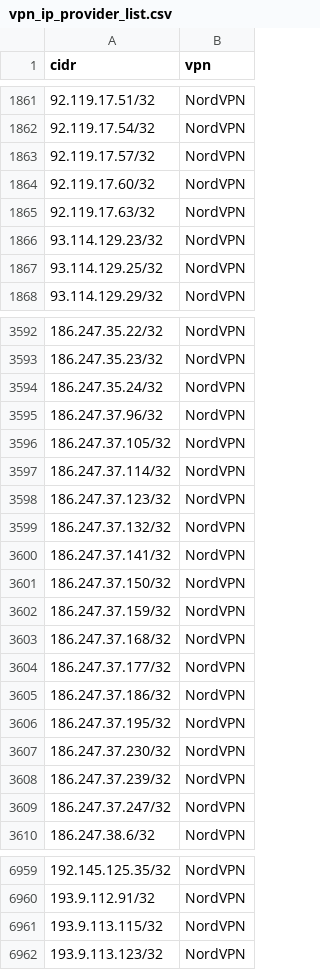
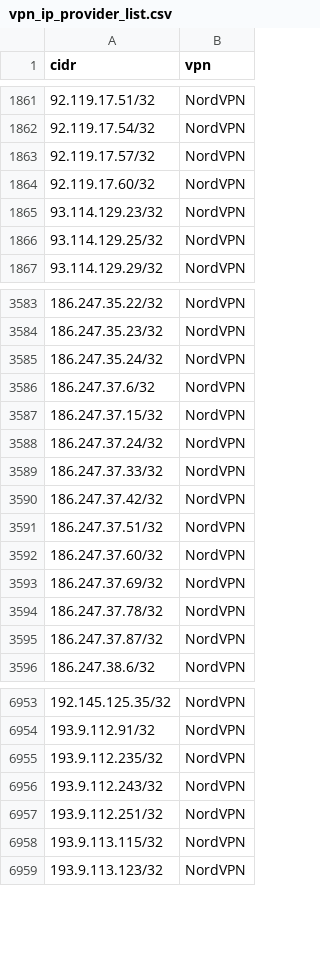
Before and after one commit to millshre5/vpnips, a CSV file: vpn_ip_provider_list.csv, drawn as a sheet; only a part is shown, gaps mark what is left out; the diff covers the shown part only.

```diff
--- a/vpn_ip_provider_list.csv
+++ b/vpn_ip_provider_list.csv
@@ -1864,3 +1864,2 @@ cidr,vpn
 92.119.17.60/32,NordVPN
-92.119.17.63/32,NordVPN
 93.114.129.23/32,NordVPN
@@ -3594,17 +3585,12 @@ cidr,vpn
 186.247.35.24/32,NordVPN
-186.247.37.96/32,NordVPN
-186.247.37.105/32,NordVPN
-186.247.37.114/32,NordVPN
-186.247.37.123/32,NordVPN
-186.247.37.132/32,NordVPN
-186.247.37.141/32,NordVPN
-186.247.37.150/32,NordVPN
-186.247.37.159/32,NordVPN
-186.247.37.168/32,NordVPN
-186.247.37.177/32,NordVPN
-186.247.37.186/32,NordVPN
-186.247.37.195/32,NordVPN
-186.247.37.230/32,NordVPN
-186.247.37.239/32,NordVPN
-186.247.37.247/32,NordVPN
+186.247.37.6/32,NordVPN
+186.247.37.15/32,NordVPN
+186.247.37.24/32,NordVPN
+186.247.37.33/32,NordVPN
+186.247.37.42/32,NordVPN
+186.247.37.51/32,NordVPN
+186.247.37.60/32,NordVPN
+186.247.37.69/32,NordVPN
+186.247.37.78/32,NordVPN
+186.247.37.87/32,NordVPN
 186.247.38.6/32,NordVPN
@@ -6960,2 +6954,5 @@ cidr,vpn
 193.9.112.91/32,NordVPN
+193.9.112.235/32,NordVPN
+193.9.112.243/32,NordVPN
+193.9.112.251/32,NordVPN
 193.9.113.115/32,NordVPN
```
Also changed, not shown: 32 added rows, 29 removed rows and 2 edited cells elsewhere in this file.
